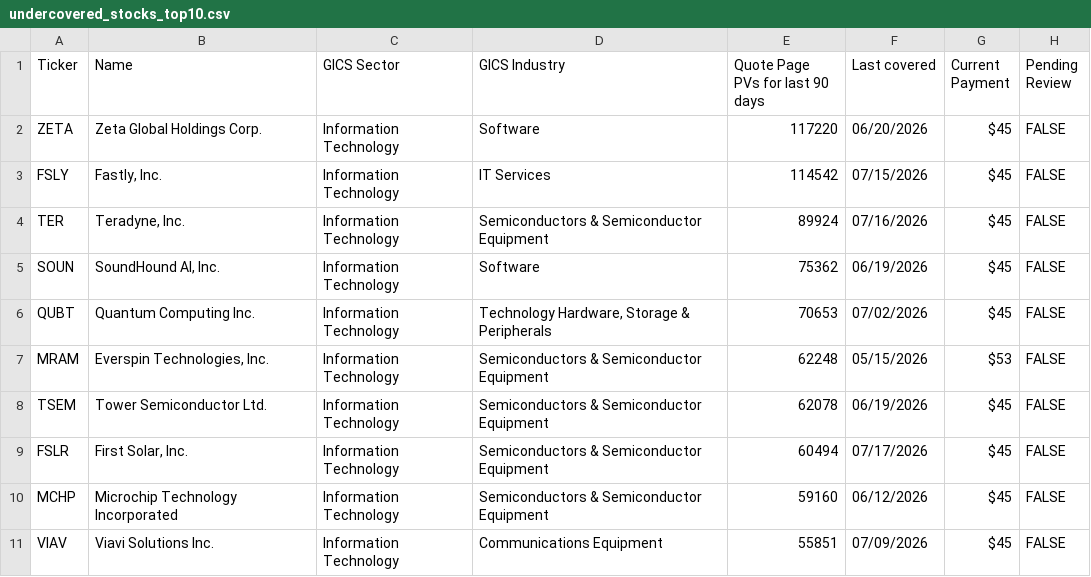
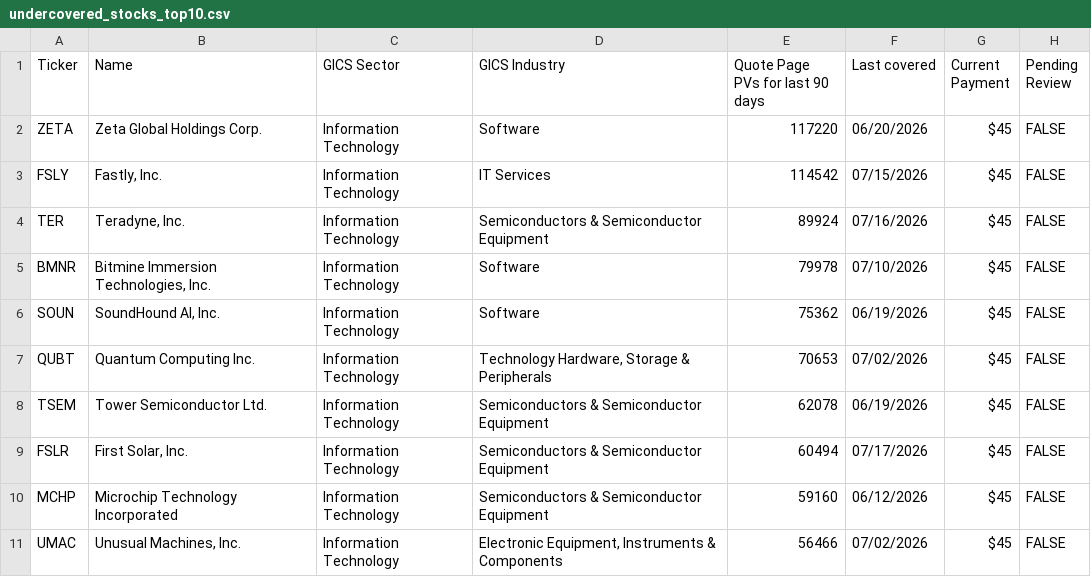
Before and after one commit to wail-shudar/SA-Scraper, a CSV file: data/undercovered_stocks_top10.csv, drawn as a sheet.

Commit message:
Update top 10 stock snapshot [skip ci]

```diff
--- a/data/undercovered_stocks_top10.csv
+++ b/data/undercovered_stocks_top10.csv
@@ -4,5 +4,5 @@ FSLY,"Fastly, Inc.",Information Technology,IT Services,114542,07/15/2026,$45,FAL
 TER,"Teradyne, Inc.",Information Technology,Semiconductors & Semiconductor Equipment,89924,07/16/2026,$45,FALSE
+BMNR,"Bitmine Immersion Technologies, Inc.",Information Technology,Software,79978,07/10/2026,$45,FALSE
 SOUN,"SoundHound AI, Inc.",Information Technology,Software,75362,06/19/2026,$45,FALSE
 QUBT,Quantum Computing Inc.,Information Technology,"Technology Hardware, Storage & Peripherals",70653,07/02/2026,$45,FALSE
-MRAM,"Everspin Technologies, Inc.",Information Technology,Semiconductors & Semiconductor Equipment,62248,05/15/2026,$53,FALSE
 TSEM,Tower Semiconductor Ltd.,Information Technology,Semiconductors & Semiconductor Equipment,62078,06/19/2026,$45,FALSE
@@ -10,2 +10,2 @@ FSLR,"First Solar, Inc.",Information Technology,Semiconductors & Semiconductor E
 MCHP,Microchip Technology Incorporated,Information Technology,Semiconductors & Semiconductor Equipment,59160,06/12/2026,$45,FALSE
-VIAV,Viavi Solutions Inc.,Information Technology,Communications Equipment,55851,07/09/2026,$45,FALSE
+UMAC,"Unusual Machines, Inc.",Information Technology,"Electronic Equipment, Instruments & Components",56466,07/02/2026,$45,FALSE
```
